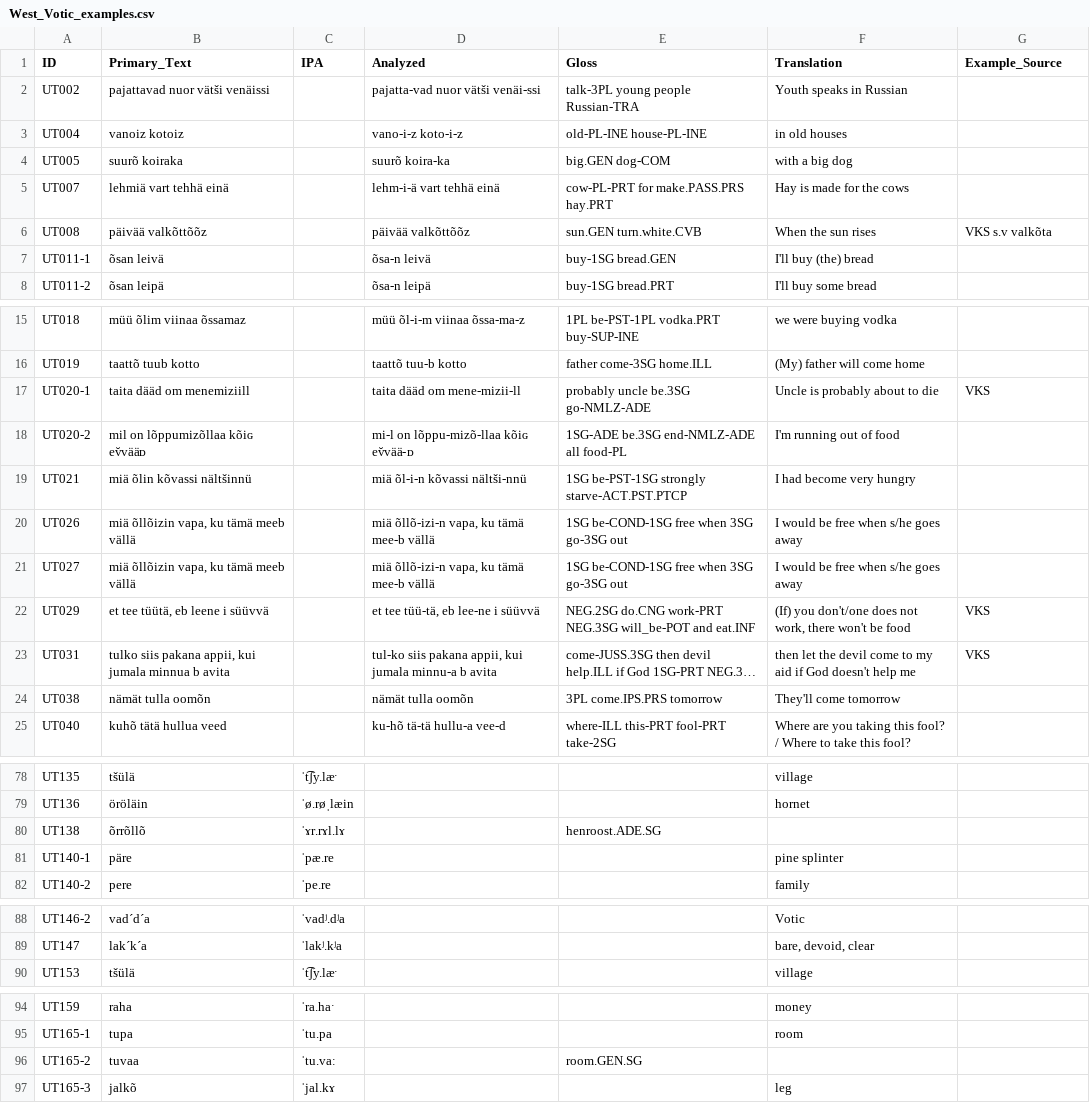
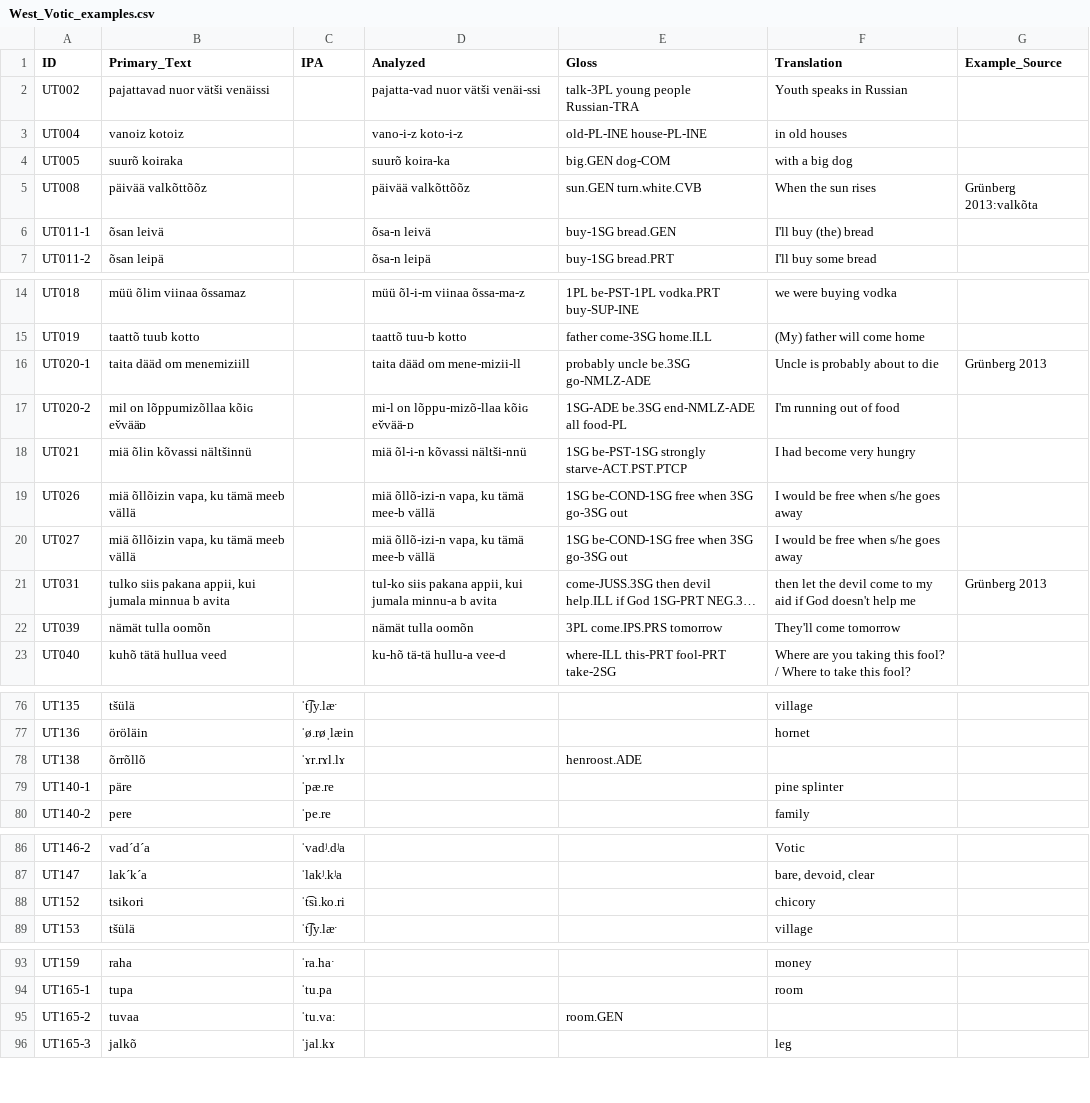
Before and after one commit to bedlan/uratyp-1, a CSV file: raw/UT/language-tables/West_Votic_examples.csv, drawn as a sheet; only a part is shown, gaps mark what is left out; long unchanged cells end in …; removed rows and columns are numbered as before the commit, all else as after; the diff names each change by its address in the sheet, - before the commit and + after, or states it on an @@ line.

Commit message:
Corrections in tables

```diff
--- a/raw/UT/language-tables/West_Votic_examples.csv
+++ b/raw/UT/language-tables/West_Votic_examples.csv
-row 5: UT007 | lehmiä vart tehhä einä |  | lehm-i-ä vart tehhä einä | cow-PL-PRT for make.PASS.PRS hay.PRT | Hay is made for the cows
-G5 (Example_Source): VKS s.v valkõta
+G5 (Example_Source): Grünberg 2013:valkõta
-G16 (Example_Source): VKS
+G16 (Example_Source): Grünberg 2013
-row 22: UT029 | et tee tüütä, eb leene i süüvvä |  | et tee tüü-tä, eb lee-ne i süüvvä | NEG.2SG do.CNG work-PRT NEG.3SG will_be-POT and eat.INF | (If) you don't/one does not work, there won't be food | VKS
-G21 (Example_Source): VKS
+G21 (Example_Source): Grünberg 2013
-A22 (ID): UT038
+A22 (ID): UT039
-E78 (Gloss): henroost.ADE.SG
+E78 (Gloss): henroost.ADE
+row 88: UT152 | tsikori | ˈt͡si.ko.ri |  |  | chicory
-E95 (Gloss): room.GEN.SG
+E95 (Gloss): room.GEN
```
Also changed, not shown: raw/UT/language-tables/Kildin_Saami_examples.csv, raw/UT/language-tables/Ludian.csv, 17 other files.
